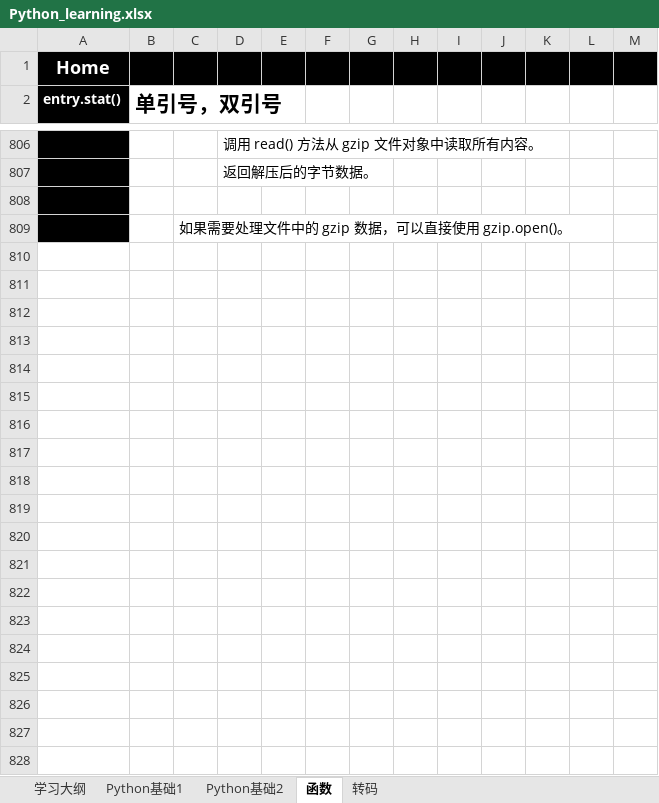
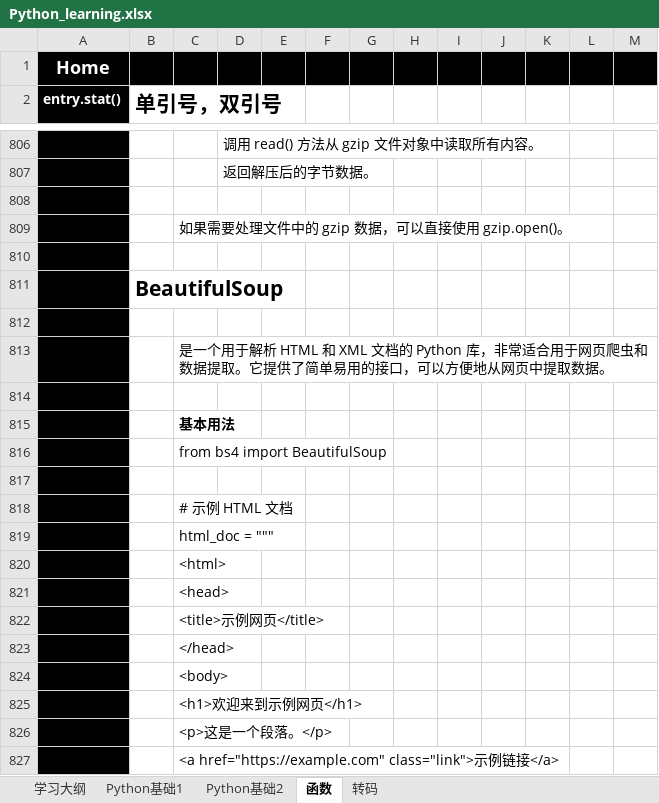
Before and after one commit to suxin-owner/PythonProject, an Excel workbook: Python_learning.xlsx, sheet 函数, drawn as a sheet; only a part is shown, gaps mark what is left out; values as stored, in another font and other column widths than the file's, no borders; the diff covers the shown part only; the diff names each change by its address in the sheet, - before the commit and + after, or states it on an @@ line.

```diff
--- a/Python_learning.xlsx (sheet 函数)
+++ b/Python_learning.xlsx (sheet 函数)
+row 810: (empty)
+row 811:  | BeautifulSoup
+row 812: (empty)
+row 813:  |  | 是一个用于解析 HTML 和 XML 文档的 Python 库，非常适合用于网页爬虫和数据提取。它提供了简单易用的接口，可以方便地从网页中提取数据。
+row 814: (empty)
+row 815:  |  | 基本用法
+row 816:  |  | from bs4 import BeautifulSoup
+row 817: (empty)
+row 818:  |  | # 示例 HTML 文档
+row 819:  |  | html_doc = """
+row 820:  |  | <html>
+row 821:  |  | <head>
+row 822:  |  | <title>示例网页</title>
+row 823:  |  | </head>
+row 824:  |  | <body>
+row 825:  |  | <h1>欢迎来到示例网页</h1>
+row 826:  |  | <p>这是一个段落。</p>
+row 827:  |  | <a href="https://example.com" class="link">示例链接</a>
```
Also changed, not shown: 74 added rows, 1 edited cell and cell formats elsewhere in this sheet, sheet Python基础2, 2 other files.
